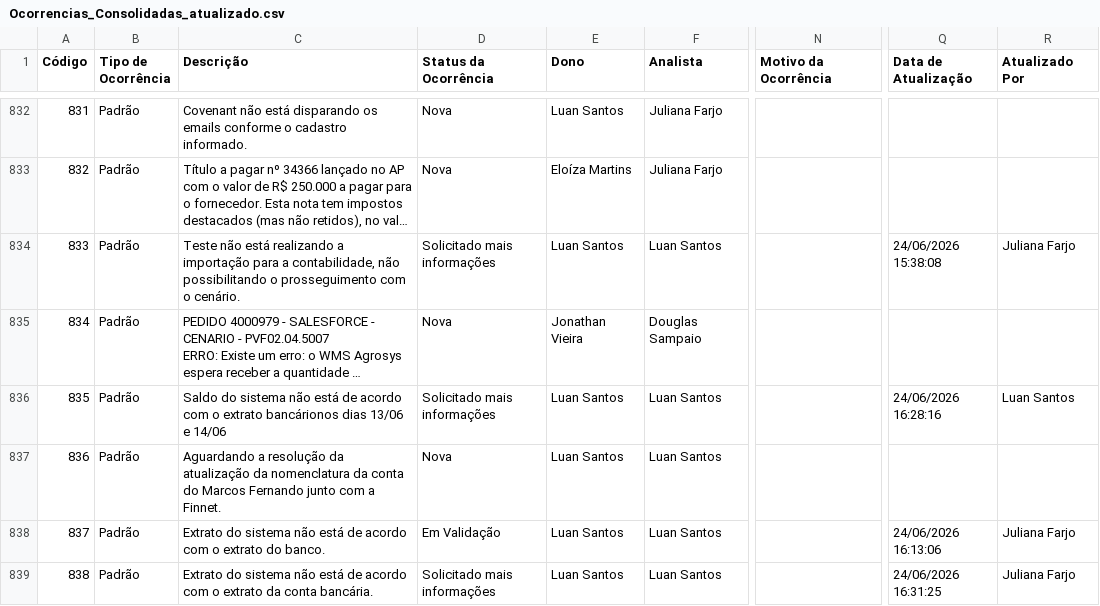
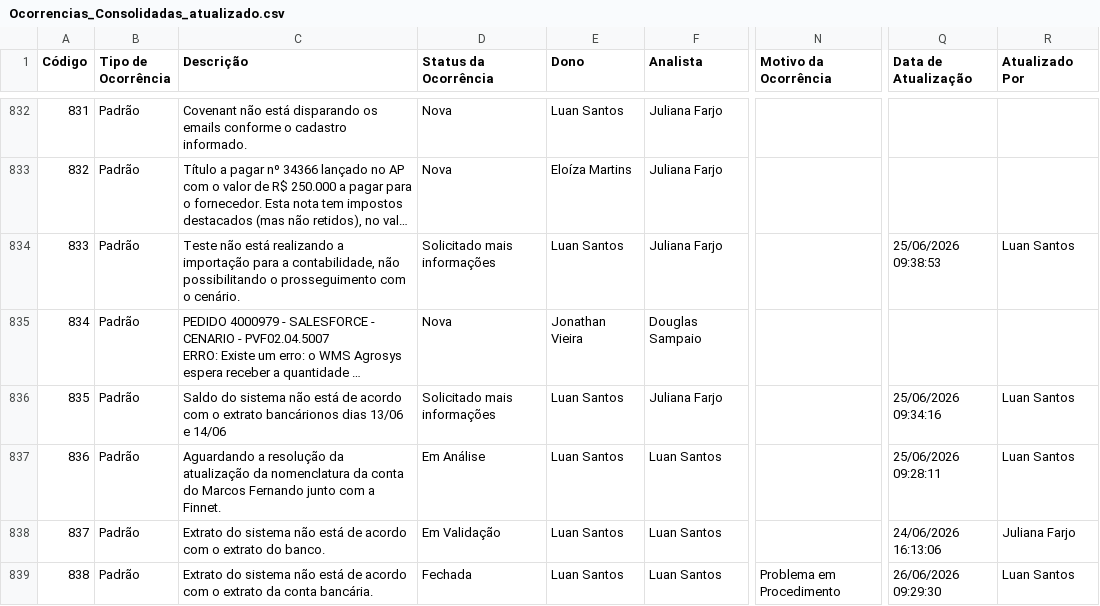
Before and after one commit to Josimesio/SIT_Conecta, a CSV file: output/Ocorrencias_Consolidadas_atualizado.csv, drawn as a sheet; only a part is shown, gaps mark what is left out; long unchanged cells end in …; the diff covers the shown part only; the diff names each change by its address in the sheet, - before the commit and + after, or states it on an @@ line.

```diff
--- a/output/Ocorrencias_Consolidadas_atualizado.csv
+++ b/output/Ocorrencias_Consolidadas_atualizado.csv
-F834 (Analista): Luan Santos
+F834 (Analista): Juliana Farjo
-Q834 (Data de Atualização): 24/06/2026 15:38:08
+Q834 (Data de Atualização): 25/06/2026 09:38:53
-R834 (Atualizado Por): Juliana Farjo
+R834 (Atualizado Por): Luan Santos
-F836 (Analista): Luan Santos
+F836 (Analista): Juliana Farjo
-Q836 (Data de Atualização): 24/06/2026 16:28:16
+Q836 (Data de Atualização): 25/06/2026 09:34:16
-D837 (Status da Ocorrência): Nova
+D837 (Status da Ocorrência): Em Análise
-Q837 (Data de Atualização): (empty)
+Q837 (Data de Atualização): 25/06/2026 09:28:11
-R837 (Atualizado Por): (empty)
+R837 (Atualizado Por): Luan Santos
-D839 (Status da Ocorrência): Solicitado mais informações
+D839 (Status da Ocorrência): Fechada
-N839 (Motivo da Ocorrência): (empty)
+N839 (Motivo da Ocorrência): Problema em Procedimento
-Q839 (Data de Atualização): 24/06/2026 16:31:25
+Q839 (Data de Atualização): 26/06/2026 09:29:30
-R839 (Atualizado Por): Juliana Farjo
+R839 (Atualizado Por): Luan Santos
```
Also changed, not shown: 1 added row and 37 edited cells elsewhere in this file, 2 other files.
